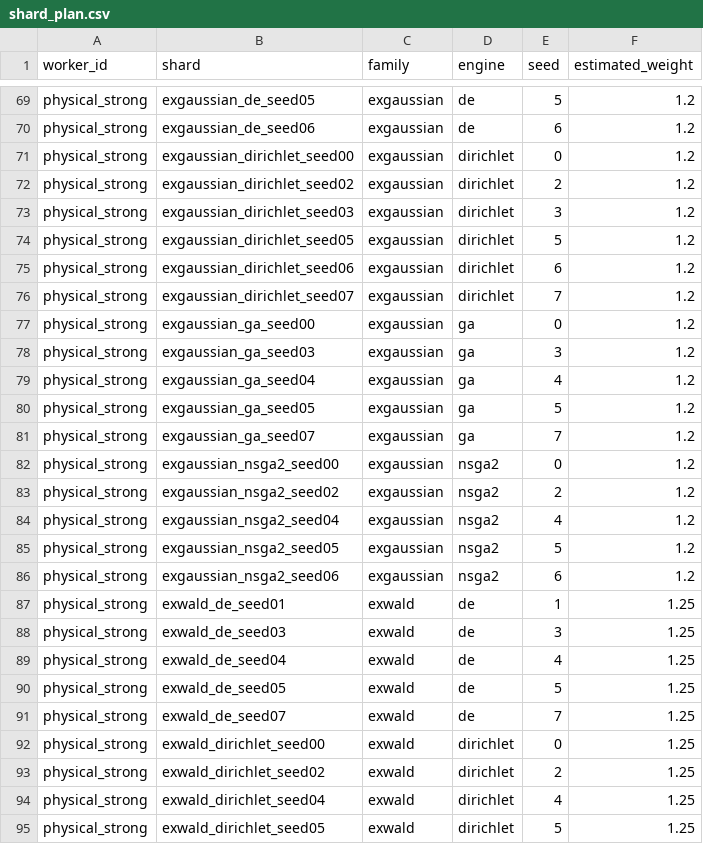
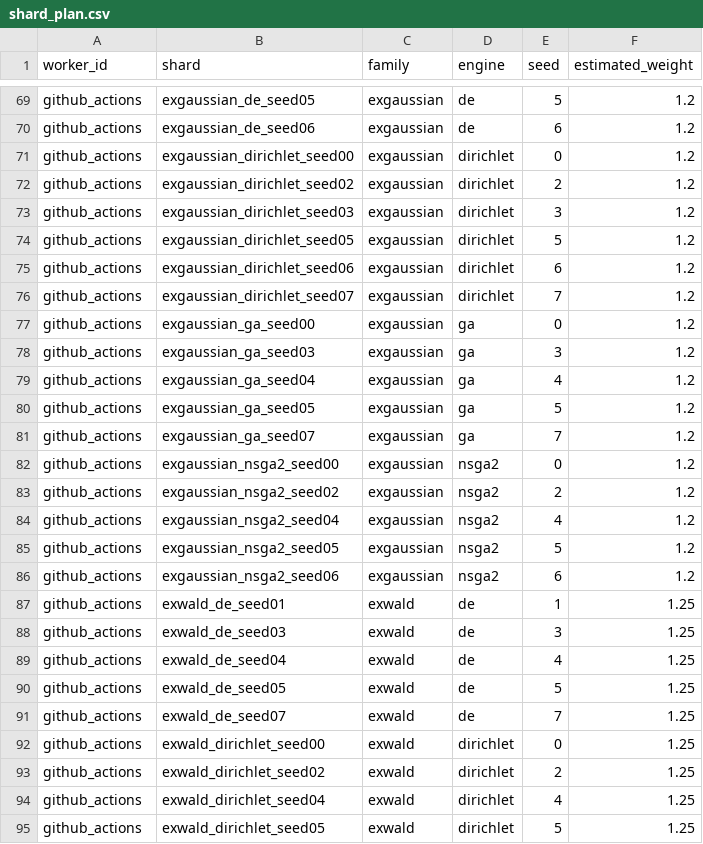
Before and after one commit to ALRIER/T2, a CSV file: config/shard_plan.csv, drawn as a sheet; only a part is shown, gaps mark what is left out; the diff covers the shown part only; the diff names each change by its address in the sheet, - before the commit and + after, or states it on an @@ line.

Commit message:
Assign all experimental shards to GitHub Actions

```diff
--- a/config/shard_plan.csv
+++ b/config/shard_plan.csv
-A69:A95 (worker_id): physical_strong
+A69:A95 (worker_id): github_actions
```
Also changed, not shown: 125 edited cells elsewhere in this file.
